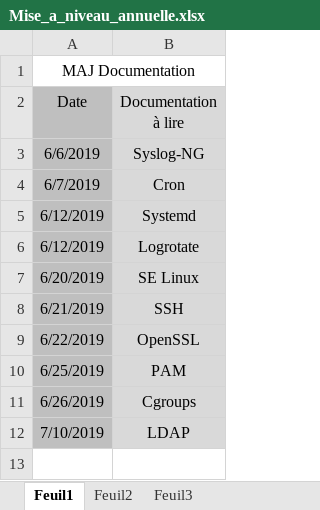
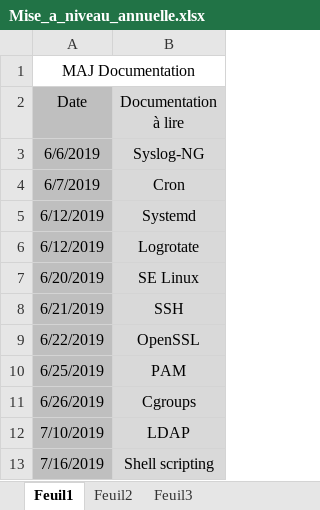
Before and after one commit to bruno-bettuzzi/Repo, an Excel workbook: Mise_a_niveau_annuelle.xlsx, sheet Feuil1, drawn as a sheet; values as stored, in another font and other column widths than the file's, no borders; the diff names each change by its address in the sheet, - before the commit and + after, or states it on an @@ line.

```diff
--- a/Mise_a_niveau_annuelle.xlsx (sheet Feuil1)
+++ b/Mise_a_niveau_annuelle.xlsx (sheet Feuil1)
+row 13: 7/16/2019 | Shell scripting
```
Also changed, not shown: Organisation.xlsx, 3 other files.
